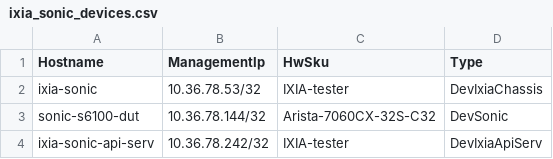
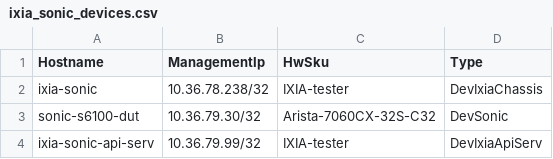
Before and after one commit to selldinesh/sonic-testbed-manager, a CSV file: ixia-calbases-lab/ansible/files/ixia_sonic_devices.csv, drawn as a sheet.

```diff
--- a/ixia-calbases-lab/ansible/files/ixia_sonic_devices.csv
+++ b/ixia-calbases-lab/ansible/files/ixia_sonic_devices.csv
@@ -1,4 +1,4 @@
 Hostname,ManagementIp,HwSku,Type
-ixia-sonic,10.36.78.53/32,IXIA-tester,DevIxiaChassis
-sonic-s6100-dut,10.36.78.144/32,Arista-7060CX-32S-C32,DevSonic
-ixia-sonic-api-serv,10.36.78.242/32,IXIA-tester,DevIxiaApiServ
+ixia-sonic,10.36.78.238/32,IXIA-tester,DevIxiaChassis
+sonic-s6100-dut,10.36.79.30/32,Arista-7060CX-32S-C32,DevSonic
+ixia-sonic-api-serv,10.36.79.99/32,IXIA-tester,DevIxiaApiServ
```
Also changed, not shown: ixia-calbases-lab/ansible/testbed.csv, 3 other files.
